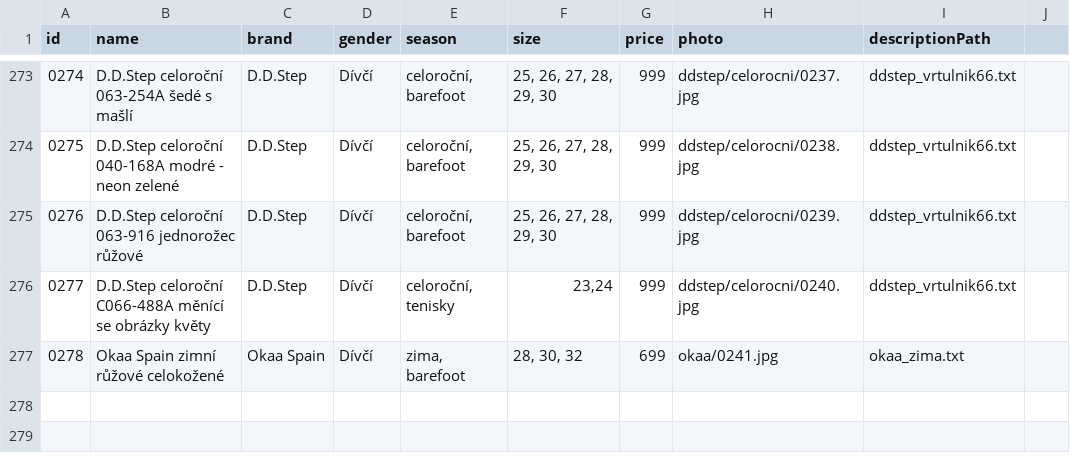
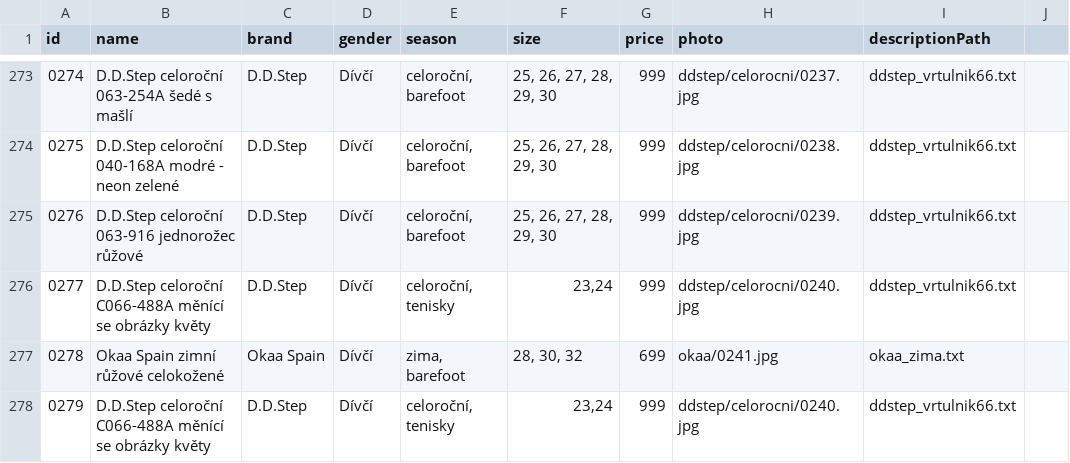
Before and after one commit to ad-ab/boty-boticky, a CSV file: static/boty/products.csv, drawn as a sheet; only a part is shown, gaps mark what is left out.

Commit message:
Update products.csv

```diff
--- a/static/boty/products.csv
+++ b/static/boty/products.csv
@@ -277 +277,2 @@ id|name|brand|gender|season|size|price|photo|descriptionPath
 0278|Okaa Spain zimní růžové celokožené|Okaa Spain|Dívčí|zima, barefoot|28, 30, 32|699|okaa/0241.jpg|okaa_zima.txt
+0279|D.D.Step celoroční C066-488A měnící se obrázky květy|D.D.Step|Dívčí|celoroční, tenisky|23,24|999|ddstep/celorocni/0240.jpg|ddstep_vrtulnik66.txt
```
